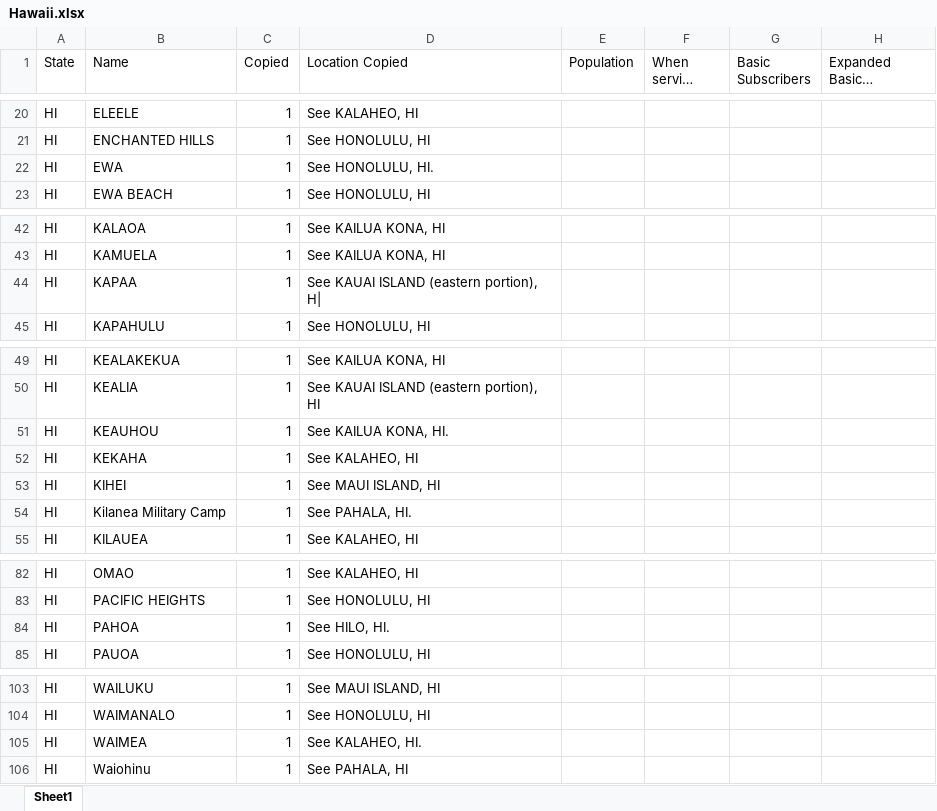
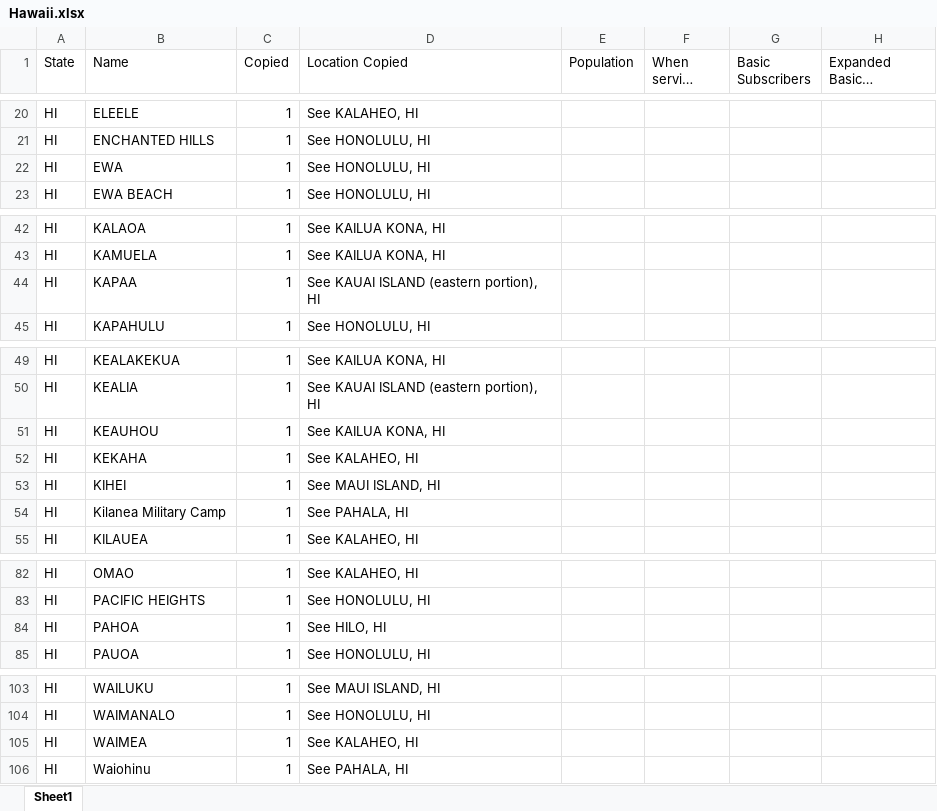
Before and after one commit to yuca1/cable, an Excel workbook: Output/1988/Hawaii/Hawaii.xlsx, sheet Sheet1, drawn as a sheet; only a part is shown, gaps mark what is left out; long unchanged cells end in …; values as stored, in another font and other column widths than the file's, no borders; the diff names each change by its address in the sheet, - before the commit and + after, or states it on an @@ line.

```diff
--- a/Output/1988/Hawaii/Hawaii.xlsx (sheet Sheet1)
+++ b/Output/1988/Hawaii/Hawaii.xlsx (sheet Sheet1)
-D22 (Location Copied): See HONOLULU, HI.
+D22 (Location Copied): See HONOLULU, HI
-D44 (Location Copied): See KAUAI ISLAND (eastern portion), H|
+D44 (Location Copied): See KAUAI ISLAND (eastern portion), HI
-D51 (Location Copied): See KAILUA KONA, HI.
+D51 (Location Copied): See KAILUA KONA, HI
-D54 (Location Copied): See PAHALA, HI.
+D54 (Location Copied): See PAHALA, HI
-D84 (Location Copied): See HILO, HI.
+D84 (Location Copied): See HILO, HI
-D105 (Location Copied): See KALAHEO, HI.
+D105 (Location Copied): See KALAHEO, HI
```
Also changed, not shown: Output/1988/Georgia/Georgia.xlsx, Output/1988/Illinois/Illinois.xlsx, 18 other files.
